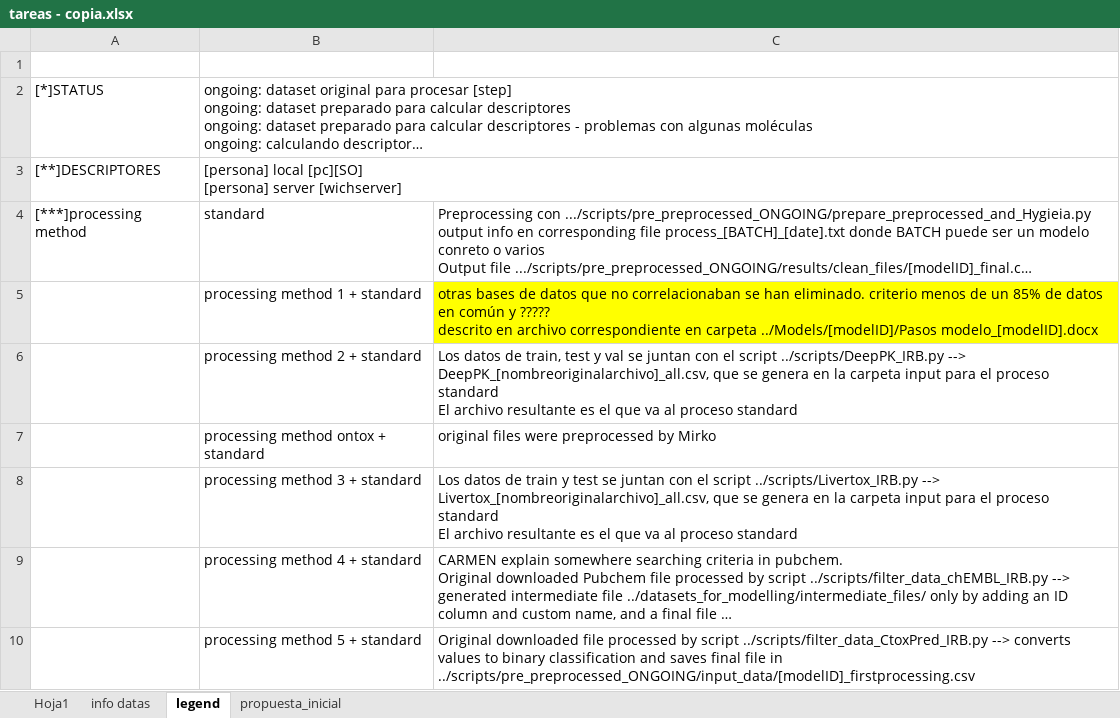
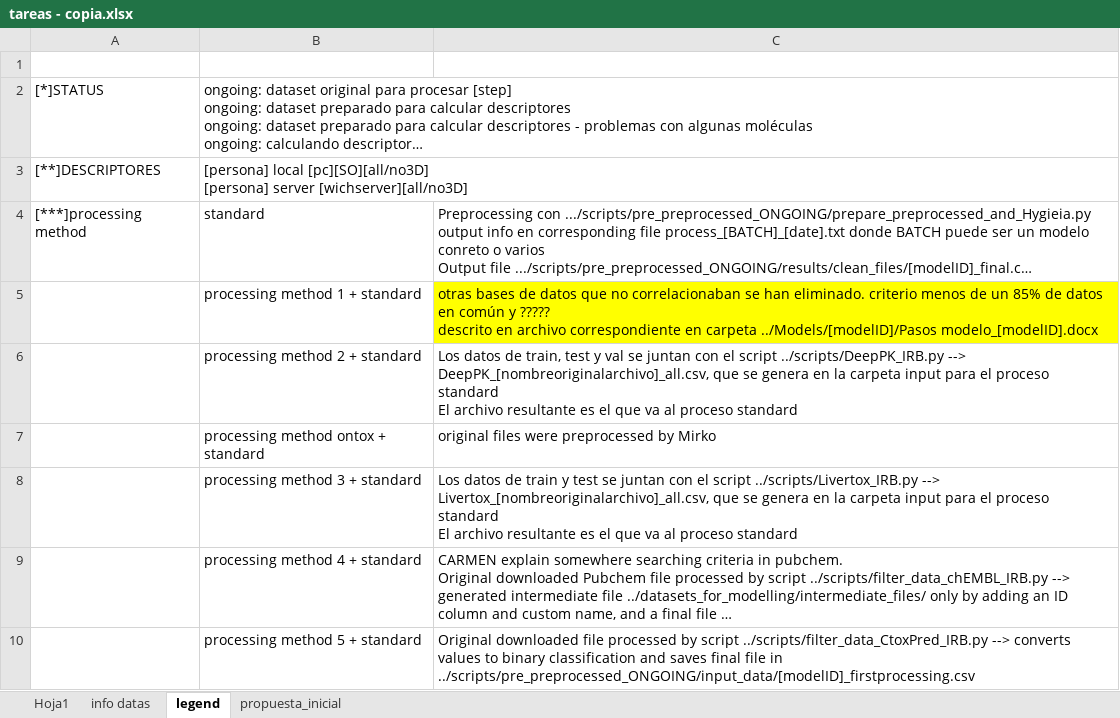
Before and after one commit to ProtoQSAR/IRB, an Excel workbook: tareas - copia.xlsx, sheet legend, drawn as a sheet; long unchanged cells end in …; values as stored, in another font and other column widths than the file's, no borders; ↵ is a line break in a cell; the diff names each change by its address in the sheet, - before the commit and + after, or states it on an @@ line.

```diff
--- a/tareas - copia.xlsx (sheet legend)
+++ b/tareas - copia.xlsx (sheet legend)
-B3: [persona] local [pc][SO] ↵ [persona] server [wichserver]
+B3: [persona] local [pc][SO][all/no3D] ↵ [persona] server [wichserver][all/no3D]
```
Also changed, not shown: sheet Hoja1.
